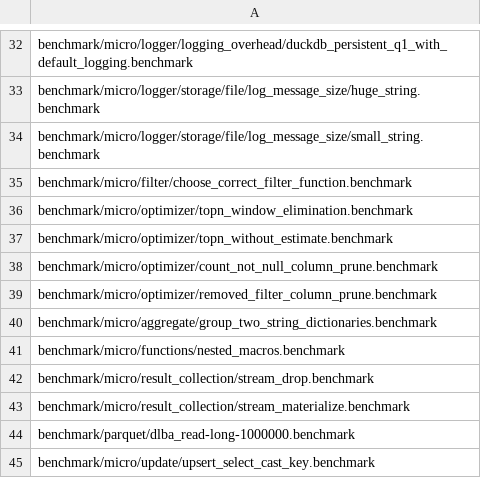
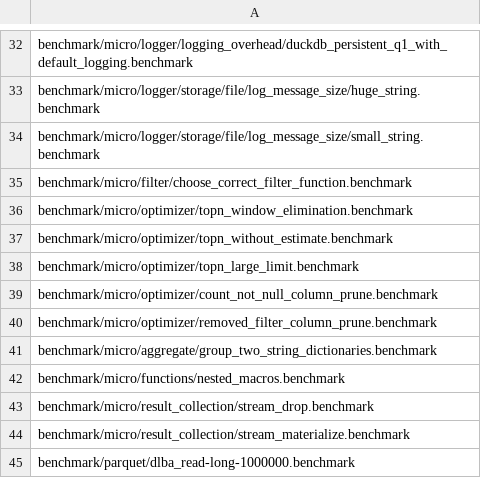
Before and after one commit to duckdb-bot/duckdb, a CSV file: .github/regression/micro.csv, drawn as a sheet; only a part is shown, gaps mark what is left out; the shorter side is filled out with more unchanged rows.

Commit message:
Keep top-n only over table functions without an estimate of their own

```diff
--- a/.github/regression/micro.csv
+++ b/.github/regression/micro.csv
@@ -37,2 +37,3 @@ benchmark/micro/optimizer/topn_window_elimination.benchmark
 benchmark/micro/optimizer/topn_without_estimate.benchmark
+benchmark/micro/optimizer/topn_large_limit.benchmark
 benchmark/micro/optimizer/count_not_null_column_prune.benchmark
```
Also changed, not shown: 6 other files.
